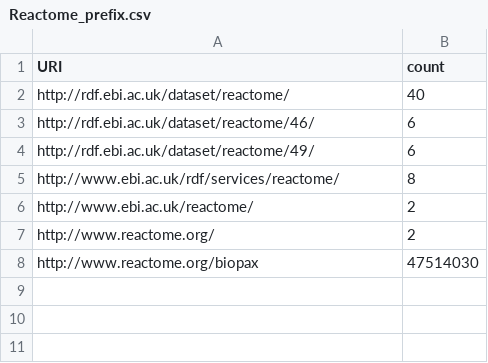
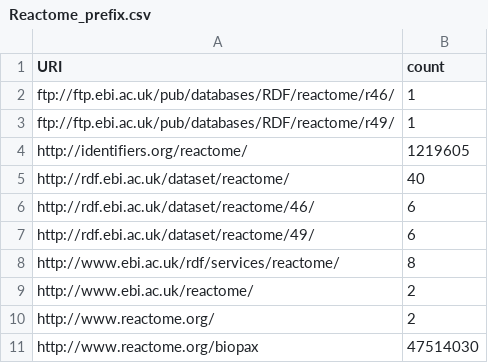
Before and after one commit to dbcls/umakadata, a CSV file: web/data/prefixes/Reactome_prefix.csv, drawn as a sheet.

Commit message:
Update prefixes files based on prefixes_20160923_annotated_20161118.zip

```diff
--- a/web/data/prefixes/Reactome_prefix.csv
+++ b/web/data/prefixes/Reactome_prefix.csv
@@ -1,2 +1,5 @@
 URI,count
+ftp://ftp.ebi.ac.uk/pub/databases/RDF/reactome/r46/,1
+ftp://ftp.ebi.ac.uk/pub/databases/RDF/reactome/r49/,1
+http://identifiers.org/reactome/,1219605
 http://rdf.ebi.ac.uk/dataset/reactome/,40
```
Also changed, not shown: web/data/prefixes/Bio2RDF_prefix.csv, web/data/prefixes/BioModels_prefix.csv, 24 other files.
